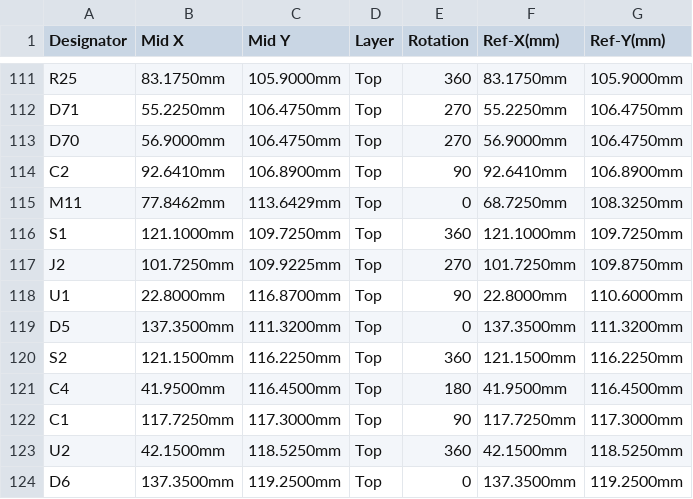
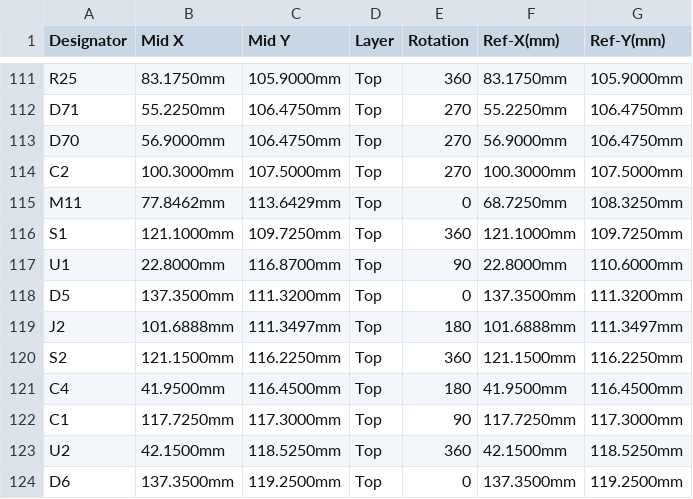
Before and after one commit to rusefi/hellen-miata-NB2, a CSV file: boards/hellen72-c/frame/72-CPL.csv, drawn as a sheet; only a part is shown, gaps mark what is left out.

```diff
--- a/boards/hellen72-c/frame/72-CPL.csv
+++ b/boards/hellen72-c/frame/72-CPL.csv
@@ -113,8 +113,8 @@ D71,55.2250mm,106.4750mm,Top,270,55.2250mm,106.4750mm
 D70,56.9000mm,106.4750mm,Top,270,56.9000mm,106.4750mm
-C2,92.6410mm,106.8900mm,Top,90,92.6410mm,106.8900mm
+C2,100.3000mm,107.5000mm,Top,270,100.3000mm,107.5000mm
 M11,77.8462mm,113.6429mm,Top,0,68.7250mm,108.3250mm
 S1,121.1000mm,109.7250mm,Top,360,121.1000mm,109.7250mm
-J2,101.7250mm,109.9225mm,Top,270,101.7250mm,109.8750mm
 U1,22.8000mm,116.8700mm,Top,90,22.8000mm,110.6000mm
 D5,137.3500mm,111.3200mm,Top,0,137.3500mm,111.3200mm
+J2,101.6888mm,111.3497mm,Top,180,101.6888mm,111.3497mm
 S2,121.1500mm,116.2250mm,Top,360,121.1500mm,116.2250mm
```
Also changed, not shown: boards/hellen72-c/board/hellen72-c-BOM.csv, boards/hellen72-c/board/hellen72-c-CPL.csv, 32 other files.
